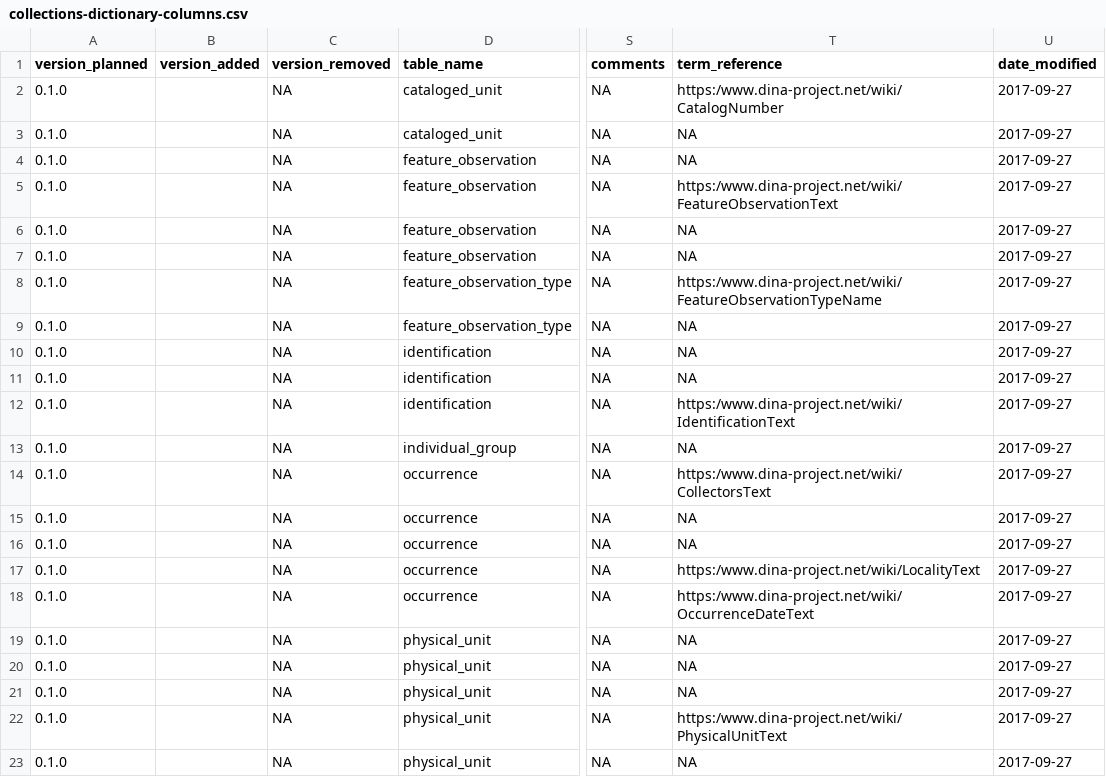
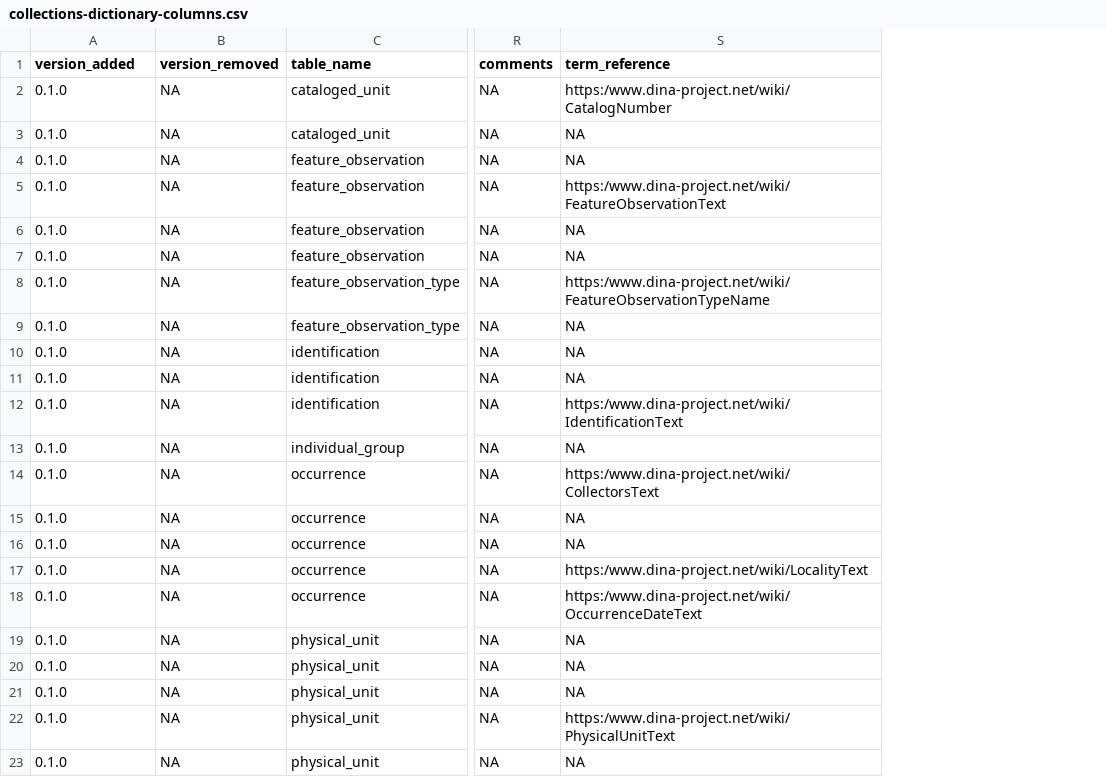
Before and after one commit to DINA-Web/dina-collections-data-model, a CSV file: dictionary/collections-dictionary-columns.csv, drawn as a sheet; only a part is shown, gaps mark what is left out; the diff names each change by its address in the sheet, - before the commit and + after, or states it on an @@ line.

Commit message:
Remove columns "version_planned" and "date_modified"

```diff
--- a/dictionary/collections-dictionary-columns.csv
+++ b/dictionary/collections-dictionary-columns.csv
-column B (version_added), empty
-column U (date_modified), rows 2-23: all 2017-09-27
-A1: version_planned
+A1: version_added
```
